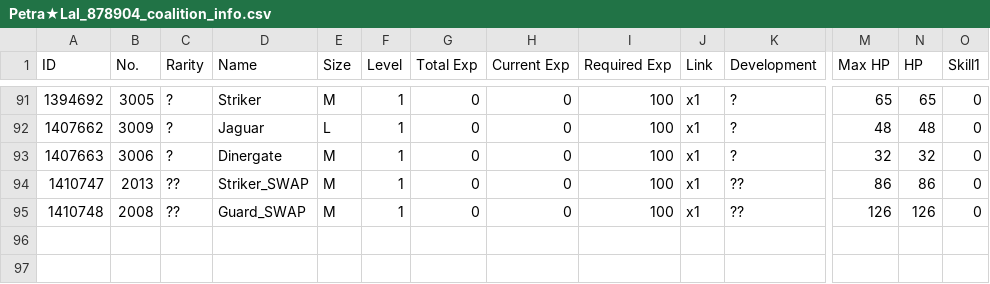
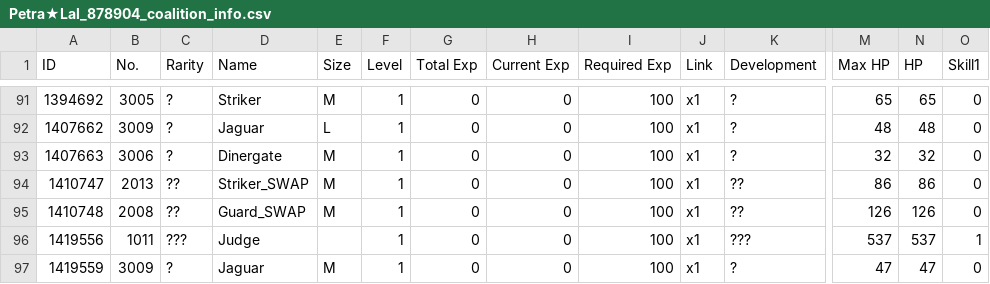
Before and after one commit to TheRealPetraLal/Info, a CSV file: Petra★Lal_878904_coalition_info.csv, drawn as a sheet; only a part is shown, gaps mark what is left out; rows hold the shown columns only; the diff names each change by its address in the sheet, - before the commit and + after, or states it on an @@ line.

```diff
--- a/Petra★Lal_878904_coalition_info.csv
+++ b/Petra★Lal_878904_coalition_info.csv
+row 96: 1419556 | 1011 | ??? | Judge |  | 1 | 0 | 0 | 100 | x1 | ??? | 537 | 537 | 1
+row 97: 1419559 | 3009 | ? | Jaguar | M | 1 | 0 | 0 | 100 | x1 | ? | 47 | 47 | 0
```
Also changed, not shown: Petra★Lal_878904_doll_info.csv, Petra★Lal_878904_equip_info.csv, 5 other files.
